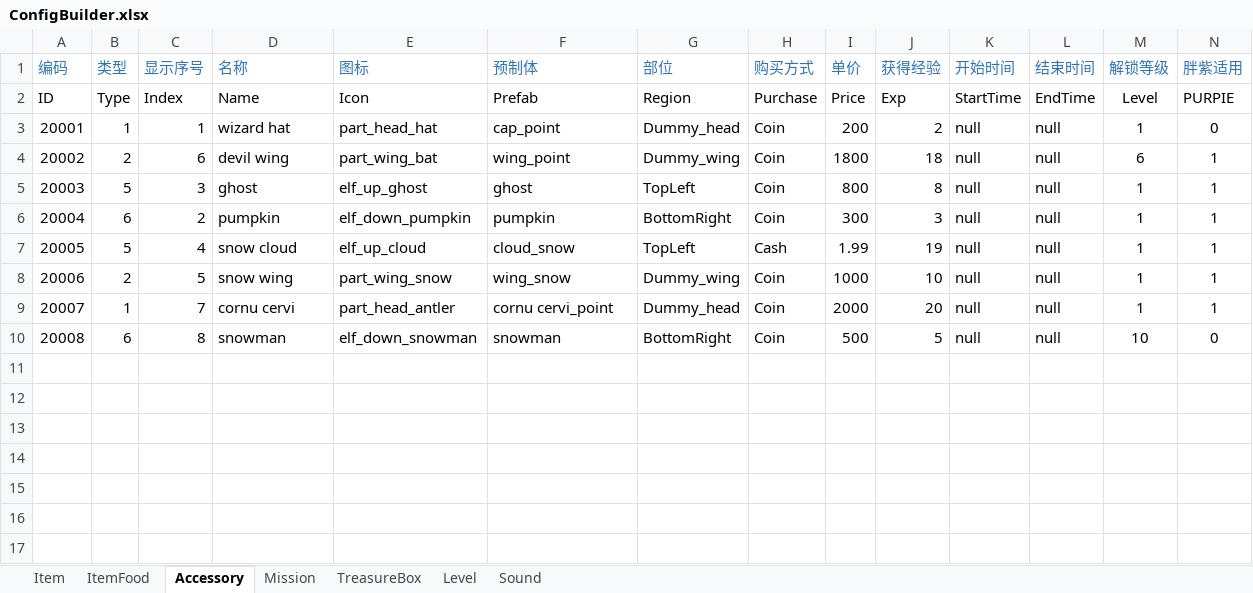
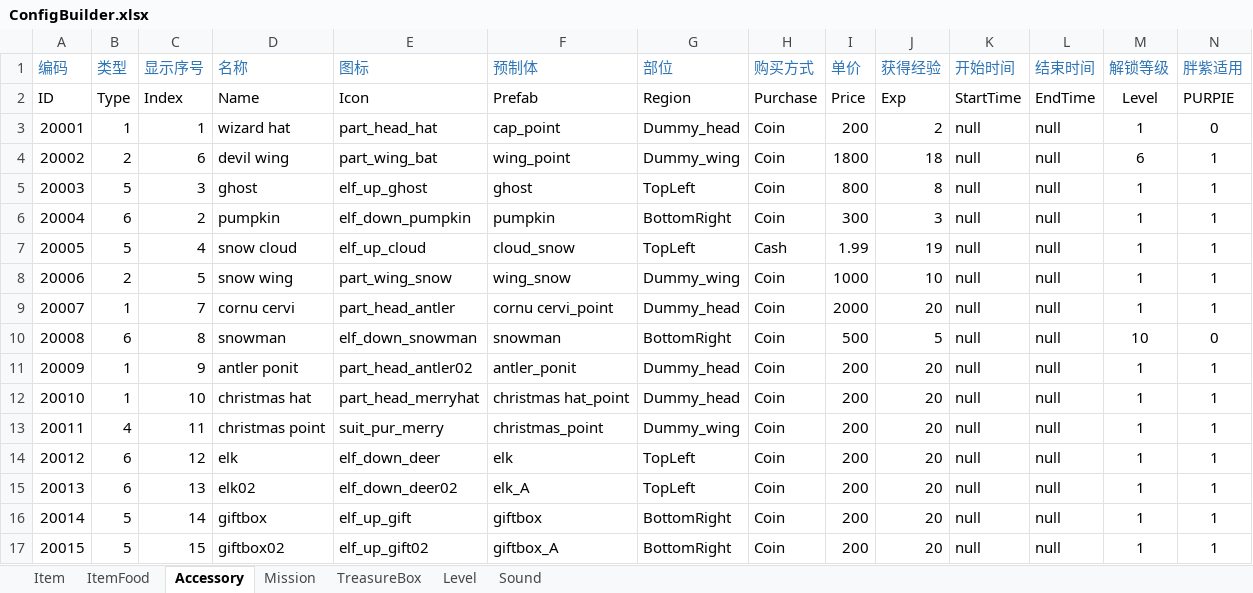
Before and after one commit to EarlyAnt/HankConfig, an Excel workbook: ConfigBuilder.xlsx, sheet Accessory, drawn as a sheet; only a part is shown; values as stored, in another font and other column widths than the file's, no borders; rows hold the shown columns only; the diff names each change by its address in the sheet, - before the commit and + after, or states it on an @@ line.

Commit message:
1.Accessory.xml配置文件增加新的2个帽子，1个套装，2个小鹿，2个盒子的配置数据。 2.MissionConfig.xml配置文件调整4个关卡的氛围特效动画的分配。

```diff
--- a/ConfigBuilder.xlsx (sheet Accessory)
+++ b/ConfigBuilder.xlsx (sheet Accessory)
+row 11: 20009 | 1 | 9 | antler ponit | part_head_antler02 | antler_ponit | Dummy_head | Coin | 200 | 20 | null | null | 1 | 1
+row 12: 20010 | 1 | 10 | christmas hat | part_head_merryhat | christmas hat_point | Dummy_head | Coin | 200 | 20 | null | null | 1 | 1
+row 13: 20011 | 4 | 11 | christmas point | suit_pur_merry | christmas_point | Dummy_wing | Coin | 200 | 20 | null | null | 1 | 1
+row 14: 20012 | 6 | 12 | elk | elf_down_deer | elk | TopLeft | Coin | 200 | 20 | null | null | 1 | 1
+row 15: 20013 | 6 | 13 | elk02 | elf_down_deer02 | elk_A | TopLeft | Coin | 200 | 20 | null | null | 1 | 1
+row 16: 20014 | 5 | 14 | giftbox | elf_up_gift | giftbox | BottomRight | Coin | 200 | 20 | null | null | 1 | 1
+row 17: 20015 | 5 | 15 | giftbox02 | elf_up_gift02 | giftbox_A | BottomRight | Coin | 200 | 20 | null | null | 1 | 1
```
Also changed, not shown: sheet Mission, formulas that keep their value, 2 other files.
